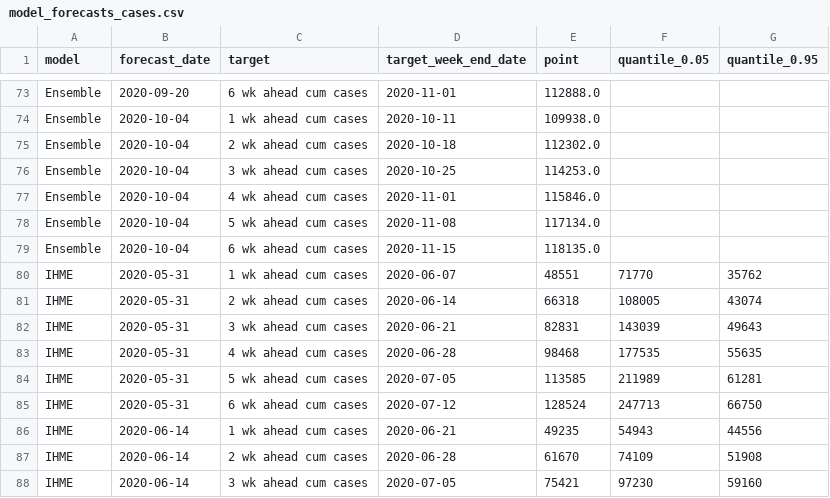
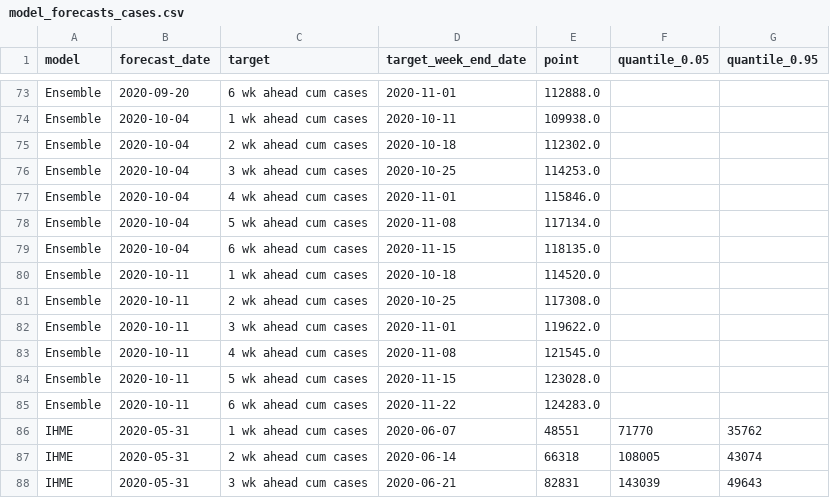
Before and after one commit to nitromannitol/nitromannitol.github.io, a CSV file: aggregate/model_forecasts_cases.csv, drawn as a sheet; only a part is shown, gaps mark what is left out; the shorter side is filled out with more unchanged rows; the diff covers the shown part only; the diff names each change by its address in the sheet, - before the commit and + after, or states it on an @@ line.

```diff
--- a/aggregate/model_forecasts_cases.csv
+++ b/aggregate/model_forecasts_cases.csv
+row 80: Ensemble | 2020-10-11 | 1 wk ahead cum cases | 2020-10-18 | 114520.0
+row 81: Ensemble | 2020-10-11 | 2 wk ahead cum cases | 2020-10-25 | 117308.0
+row 82: Ensemble | 2020-10-11 | 3 wk ahead cum cases | 2020-11-01 | 119622.0
+row 83: Ensemble | 2020-10-11 | 4 wk ahead cum cases | 2020-11-08 | 121545.0
+row 84: Ensemble | 2020-10-11 | 5 wk ahead cum cases | 2020-11-15 | 123028.0
+row 85: Ensemble | 2020-10-11 | 6 wk ahead cum cases | 2020-11-22 | 124283.0
```
Also changed, not shown: 18 added rows elsewhere in this file, aggregate/model_forecasts.csv, aggregate/model_r.csv, 4 other files.
